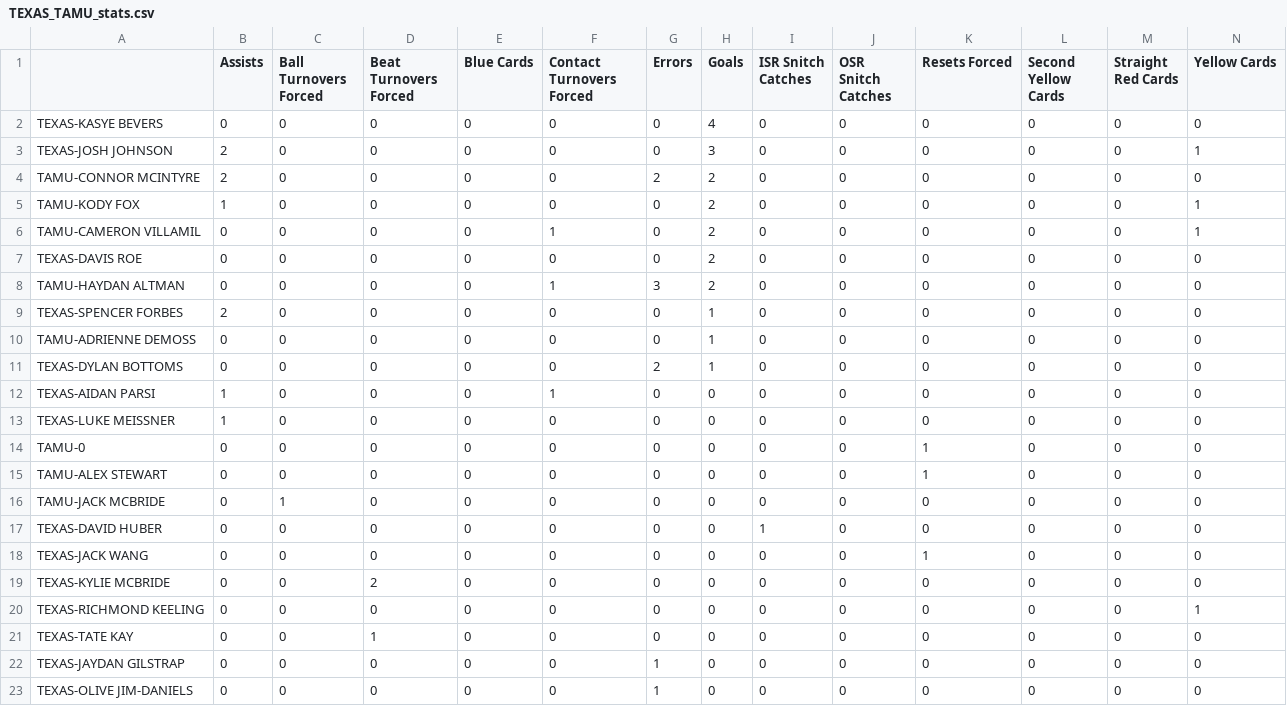
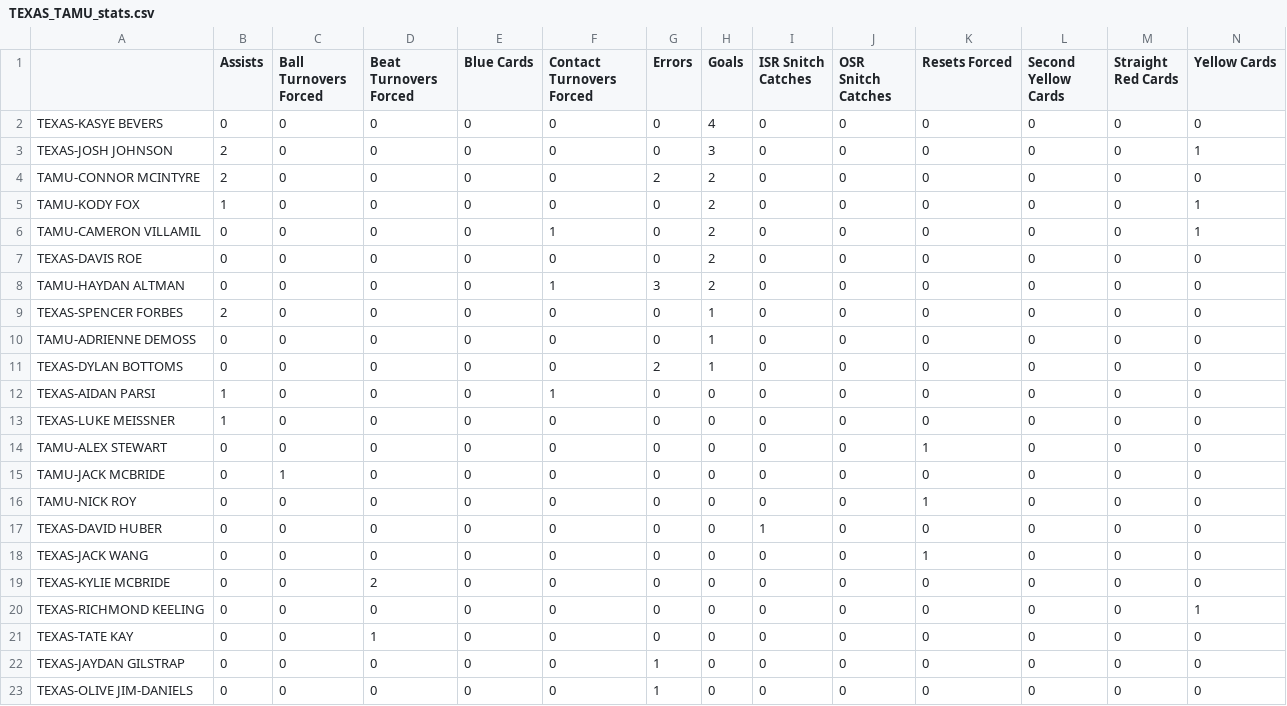
Before and after one commit to raghu-achukola/quidditch, a CSV file: live-stats/12/SWRC/TEXAS_TAMU_stats.csv, drawn as a sheet.

Commit message:
finish SWRC-12, start USQCup-11

```diff
--- a/live-stats/12/SWRC/TEXAS_TAMU_stats.csv
+++ b/live-stats/12/SWRC/TEXAS_TAMU_stats.csv
@@ -13,5 +13,5 @@ TEXAS-AIDAN PARSI,1,0,0,0,1,0,0,0,0,0,0,0,0
 TEXAS-LUKE MEISSNER,1,0,0,0,0,0,0,0,0,0,0,0,0
-TAMU-0,0,0,0,0,0,0,0,0,0,1,0,0,0
 TAMU-ALEX STEWART,0,0,0,0,0,0,0,0,0,1,0,0,0
 TAMU-JACK MCBRIDE,0,1,0,0,0,0,0,0,0,0,0,0,0
+TAMU-NICK ROY,0,0,0,0,0,0,0,0,0,1,0,0,0
 TEXAS-DAVID HUBER,0,0,0,0,0,0,0,1,0,0,0,0,0
```
Also changed, not shown: 15 other files.
